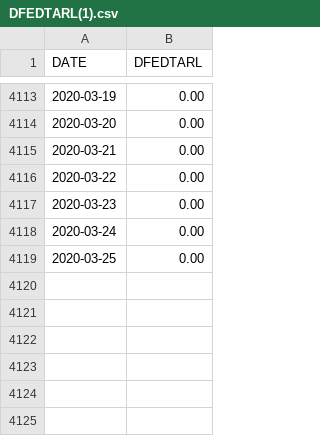
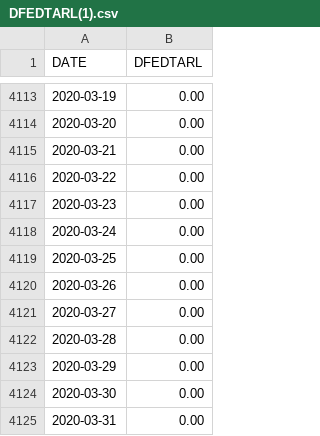
Before and after one commit to haoXinDavid/FedViewer, a CSV file: rates/DFEDTARL(1).csv, drawn as a sheet; only a part is shown, gaps mark what is left out.

Commit message:
update rates

```diff
--- a/rates/DFEDTARL(1).csv
+++ b/rates/DFEDTARL(1).csv
@@ -4119 +4119,7 @@ DATE,DFEDTARL
 2020-03-25,0.00
+2020-03-26,0.00
+2020-03-27,0.00
+2020-03-28,0.00
+2020-03-29,0.00
+2020-03-30,0.00
+2020-03-31,0.00
```
